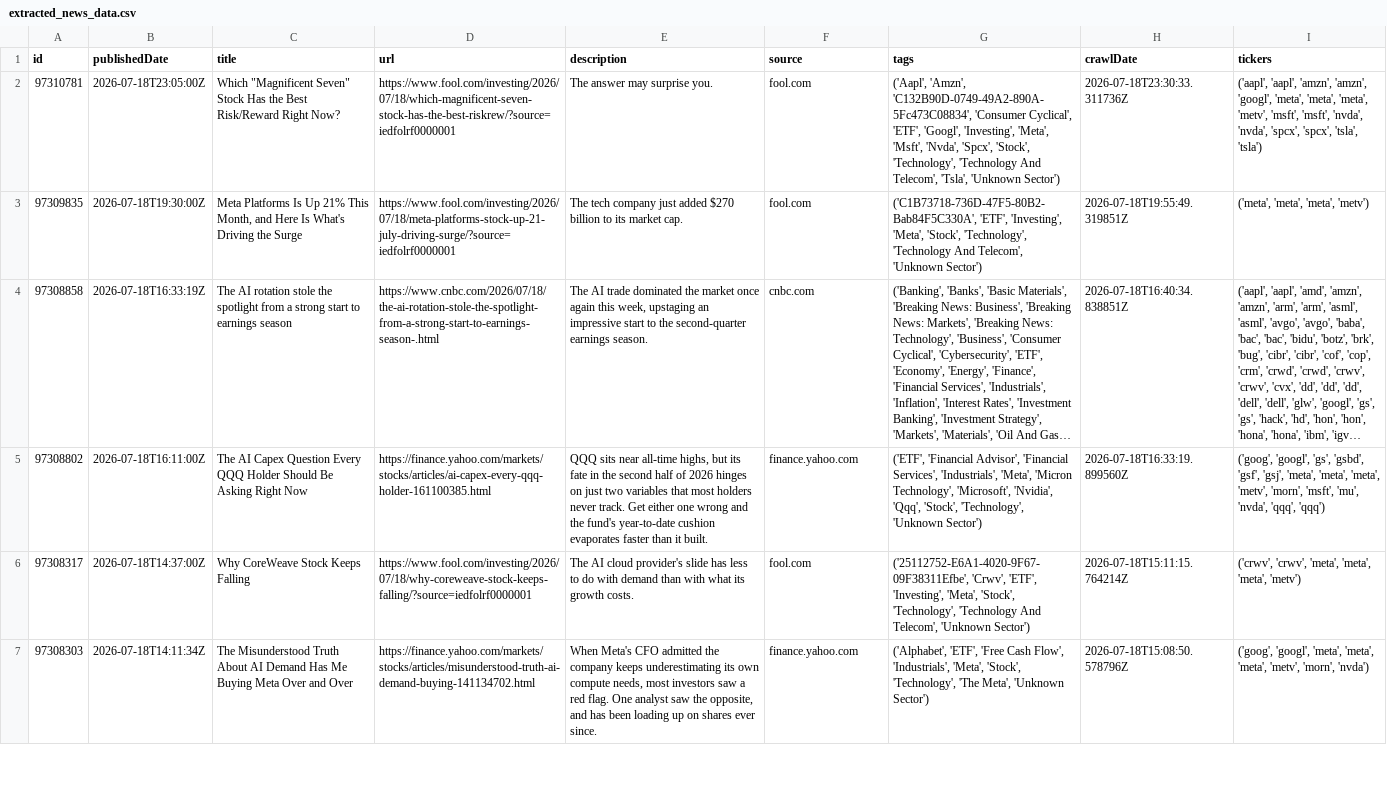
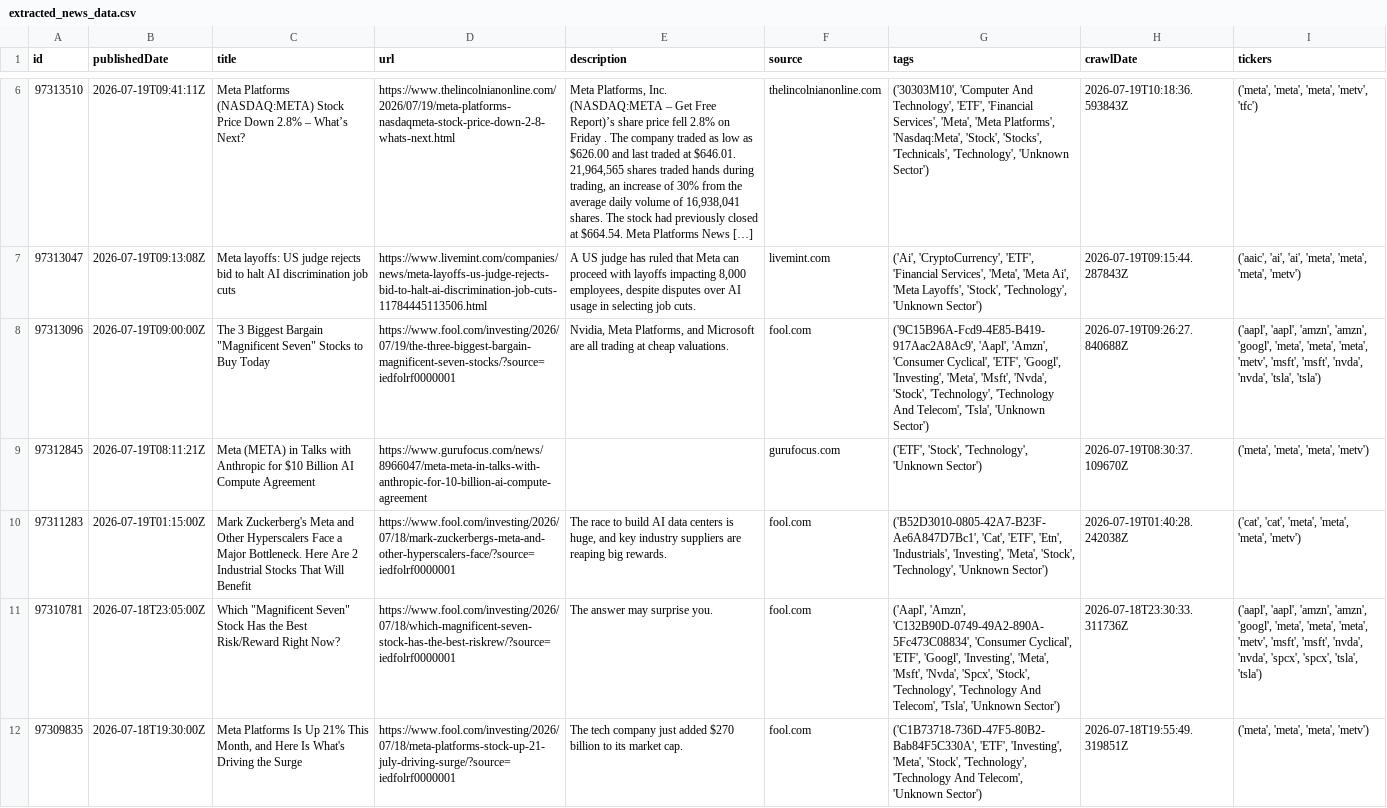
Before and after one commit to Ethan07914/stock_price_prediction, a CSV file: data/extracted_news_data.csv, drawn as a sheet; only a part is shown, gaps mark what is left out; the shorter side is filled out with more unchanged rows; long unchanged cells end in …; the diff covers the shown part only; the diff names each change by its address in the sheet, - before the commit and + after, or states it on an @@ line.

```diff
--- a/data/extracted_news_data.csv
+++ b/data/extracted_news_data.csv
+row 6: 97313510 | 2026-07-19T09:41:11Z | Meta Platforms (NASDAQ:META) Stock Price Down 2.8% – What’s Next? | https://www.thelincolnianonline.com/2026/07/19/meta-platforms-nasdaqmeta-stock-price-down-2-8-whats-next.html | Meta Platforms, Inc. (NASDAQ:META – Get Free Report)’s share price fell 2.8% on Friday . The company traded as low as $626.00 and last traded at $646.01. 21,964,565 shares traded hands during trading, an increase of 30% from the average daily volume of 16,938,041 shares. The stock had previously closed at $664.54. Meta Platforms News […] | thelincolnianonline.com | ('30303M10', 'Computer And Technology', 'ETF', 'Financial Services', 'Meta', 'Meta Platforms', 'Nasdaq:Meta', 'Stock', 'Stocks', 'Technicals', 'Technology', 'Unknown Sector') | 2026-07-19T10:18:36.593843Z | ('meta', 'meta', 'meta', 'metv', 'tfc')
+row 7: 97313047 | 2026-07-19T09:13:08Z | Meta layoffs: US judge rejects bid to halt AI discrimination job cuts | https://www.livemint.com/companies/news/meta-layoffs-us-judge-rejects-bid-to-halt-ai-discrimination-job-cuts-11784445113506.html | A US judge has ruled that Meta can proceed with layoffs impacting 8,000 employees, despite disputes over AI usage in selecting job cuts. | livemint.com | ('Ai', 'CryptoCurrency', 'ETF', 'Financial Services', 'Meta', 'Meta Ai', 'Meta Layoffs', 'Stock', 'Technology', 'Unknown Sector') | 2026-07-19T09:15:44.287843Z | ('aaic', 'ai', 'ai', 'meta', 'meta', 'meta', 'metv')
+row 8: 97313096 | 2026-07-19T09:00:00Z | The 3 Biggest Bargain "Magnificent Seven" Stocks to Buy Today | https://www.fool.com/investing/2026/07/19/the-three-biggest-bargain-magnificent-seven-stocks/?source=iedfolrf0000001 | Nvidia, Meta Platforms, and Microsoft are all trading at cheap valuations. | fool.com | ('9C15B96A-Fcd9-4E85-B419-917Aac2A8Ac9', 'Aapl', 'Amzn', 'Consumer Cyclical', 'ETF', 'Googl', 'Investing', 'Meta', 'Msft', 'Nvda', 'Stock', 'Technology', 'Technology And Telecom', 'Tsla', 'Unknown Sector') | 2026-07-19T09:26:27.840688Z | ('aapl', 'aapl', 'amzn', 'amzn', 'googl', 'meta', 'meta', 'meta', 'metv', 'msft', 'msft', 'nvda', 'nvda', 'tsla', 'tsla')
+row 9: 97312845 | 2026-07-19T08:11:21Z | Meta (META) in Talks with Anthropic for $10 Billion AI Compute Agreement | https://www.gurufocus.com/news/8966047/meta-meta-in-talks-with-anthropic-for-10-billion-ai-compute-agreement |  | gurufocus.com | ('ETF', 'Stock', 'Technology', 'Unknown Sector') | 2026-07-19T08:30:37.109670Z | ('meta', 'meta', 'meta', 'metv')
+row 10: 97311283 | 2026-07-19T01:15:00Z | Mark Zuckerberg's Meta and Other Hyperscalers Face a Major Bottleneck. Here Are 2 Industrial Stocks That Will Benefit | https://www.fool.com/investing/2026/07/18/mark-zuckerbergs-meta-and-other-hyperscalers-face/?source=iedfolrf0000001 | The race to build AI data centers is huge, and key industry suppliers are reaping big rewards. | fool.com | ('B52D3010-0805-42A7-B23F-Ae6A847D7Bc1', 'Cat', 'ETF', 'Etn', 'Industrials', 'Investing', 'Meta', 'Stock', 'Technology', 'Unknown Sector') | 2026-07-19T01:40:28.242038Z | ('cat', 'cat', 'meta', 'meta', 'meta', 'metv')
```
Also changed, not shown: 4 added rows elsewhere in this file, data/enriched_news_data.csv, data/news_df_with_metrics.csv, 4 other files.
